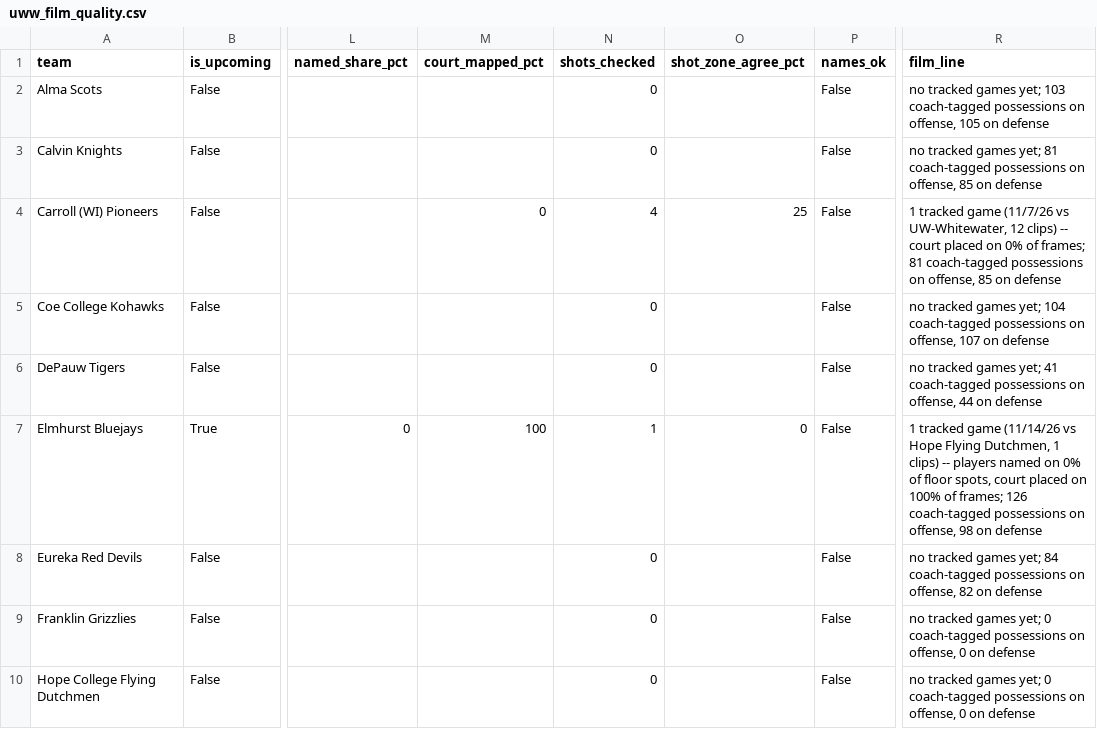
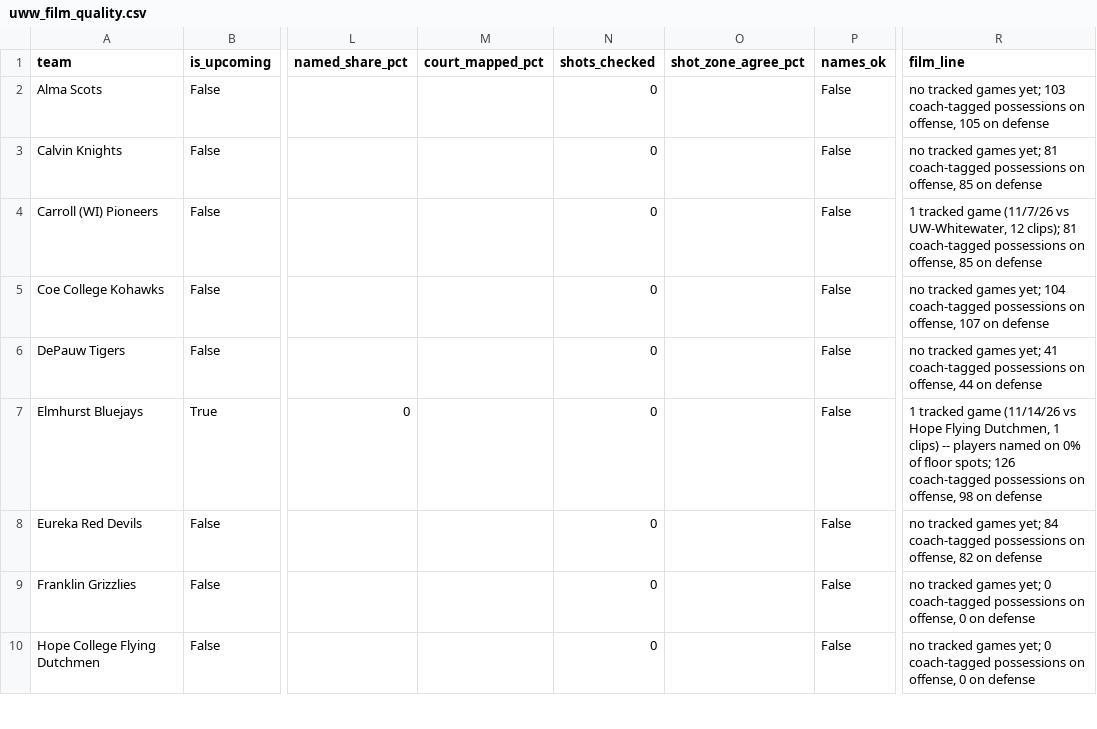
Before and after one commit to fritschcm272/uwwmensbball, a CSV file: data/uww_film_quality.csv, drawn as a sheet; only a part is shown, gaps mark what is left out; the diff covers the shown part only; the diff names each change by its address in the sheet, - before the commit and + after, or states it on an @@ line.

```diff
--- a/data/uww_film_quality.csv
+++ b/data/uww_film_quality.csv
-M4 (court_mapped_pct): 0
+M4 (court_mapped_pct): (empty)
-N4 (shots_checked): 4
+N4 (shots_checked): 0
-O4 (shot_zone_agree_pct): 25
+O4 (shot_zone_agree_pct): (empty)
-R4 (film_line): …UW-Whitewater, 12 clips) -- court placed on 0% of frames; 81 coach-tagged…
+R4 (film_line): …UW-Whitewater, 12 clips); 81 coach-tagged…
-M7 (court_mapped_pct): 100
+M7 (court_mapped_pct): (empty)
-N7 (shots_checked): 1
+N7 (shots_checked): 0
-O7 (shot_zone_agree_pct): 0
+O7 (shot_zone_agree_pct): (empty)
-R7 (film_line): …of floor spots, court placed on 100% of frames; 126 coach-tagged…
+R7 (film_line): …of floor spots; 126 coach-tagged…
```
Also changed, not shown: 12 edited cells elsewhere in this file, data/uww_model_version_history.csv, data/uww_offensive_roles.csv, 9 other files.
